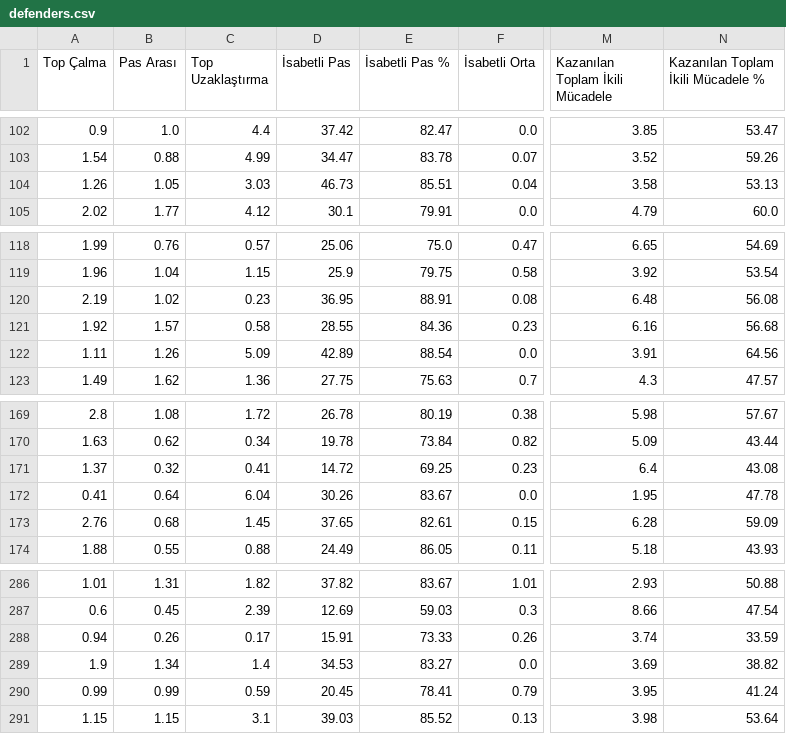
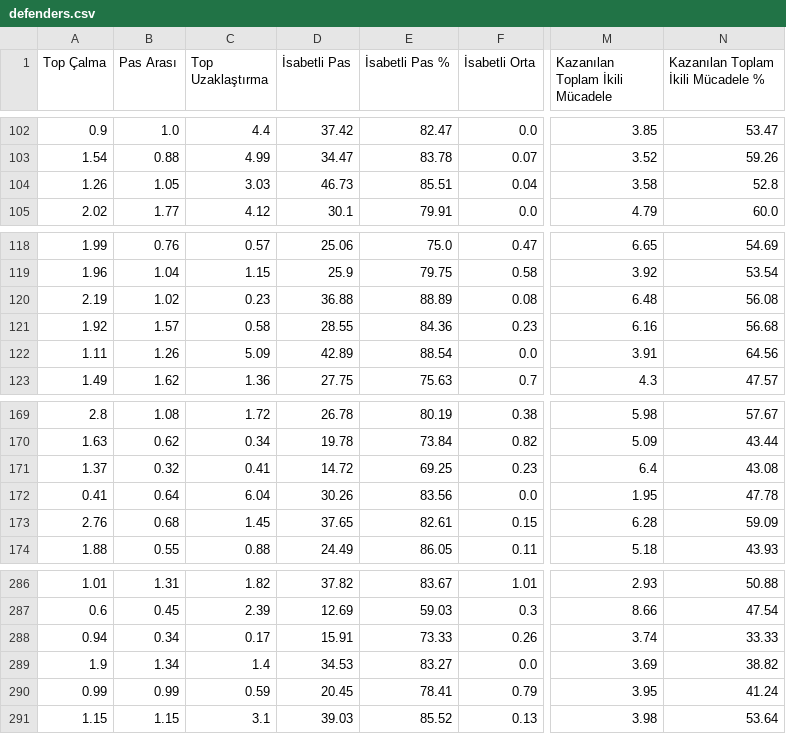
Before and after one commit to scatterradarcsv/csv_scatter_radar_15matches_per90_noPos, a CSV file: defenders.csv, drawn as a sheet; only a part is shown, gaps mark what is left out; the diff covers the shown part only; the diff names each change by its address in the sheet, - before the commit and + after, or states it on an @@ line.

```diff
--- a/defenders.csv
+++ b/defenders.csv
-N104: 53.13
+N104: 52.8
-D120 (İsabetli Pas): 36.95
+D120 (İsabetli Pas): 36.88
-E120 (İsabetli Pas %): 88.91
+E120 (İsabetli Pas %): 88.89
-E172 (İsabetli Pas %): 83.67
+E172 (İsabetli Pas %): 83.56
-B288 (Pas Arası): 0.26
+B288 (Pas Arası): 0.34
-N288: 33.59
+N288: 33.33
```
Also changed, not shown: 46 edited cells elsewhere in this file.
